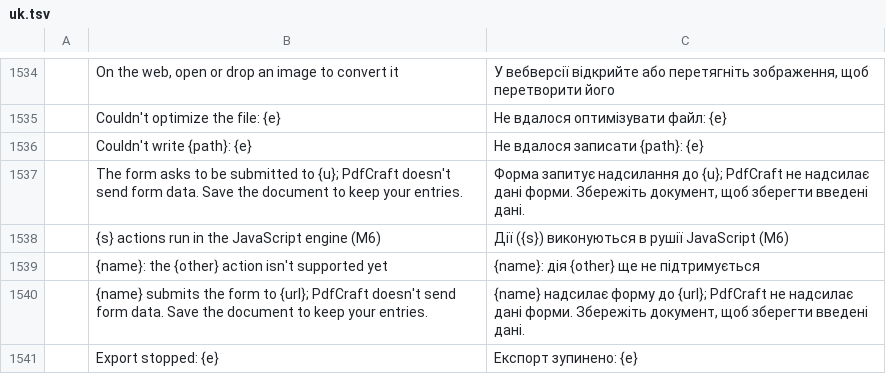
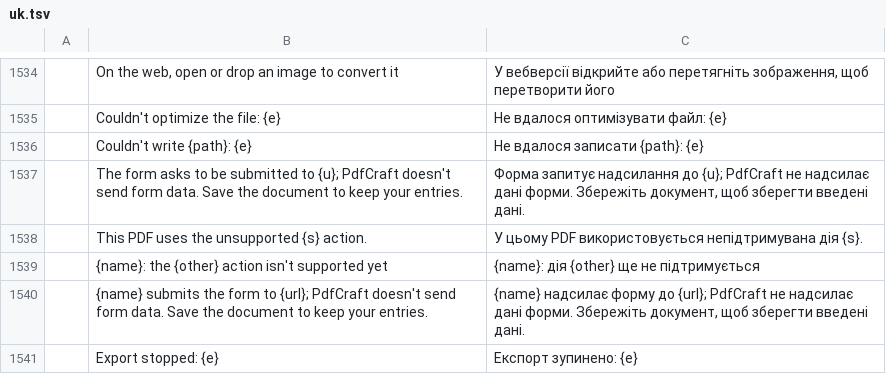
Before and after one commit to 0ldini/pdfcraft, a TSV file: crates/ui-egui/src/i18n/uk.tsv, drawn as a sheet; only a part is shown, gaps mark what is left out; removed rows and columns are numbered as before the commit, all else as after; the diff names each change by its address in the sheet, - before the commit and + after, or states it on an @@ line.

Commit message:
M7: report unsupported link actions without a JavaScript claim (#1242)
Co-authored-by: Brandon Thomas <echelon@gmail.com>

```diff
--- a/crates/ui-egui/src/i18n/uk.tsv
+++ b/crates/ui-egui/src/i18n/uk.tsv
-row 1538:  | {s} actions run in the JavaScript engine (M6) | Дії ({s}) виконуються в рушії JavaScript (M6)
+row 1538:  | This PDF uses the unsupported {s} action. | У цьому PDF використовується непідтримувана дія {s}.
```
Also changed, not shown: crates/ui-egui/src/i18n/el.tsv, crates/ui-egui/src/i18n/es.tsv, 20 other files.
